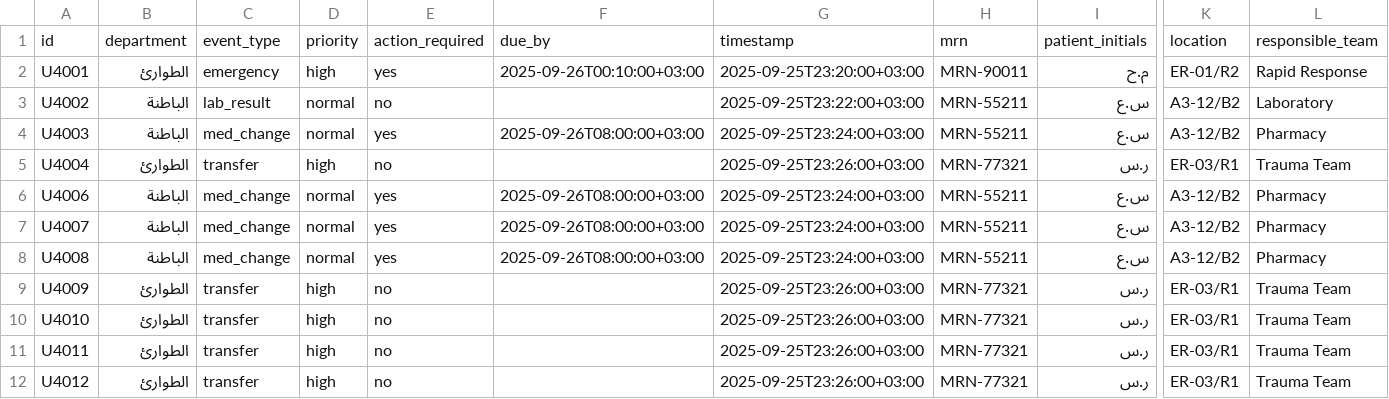
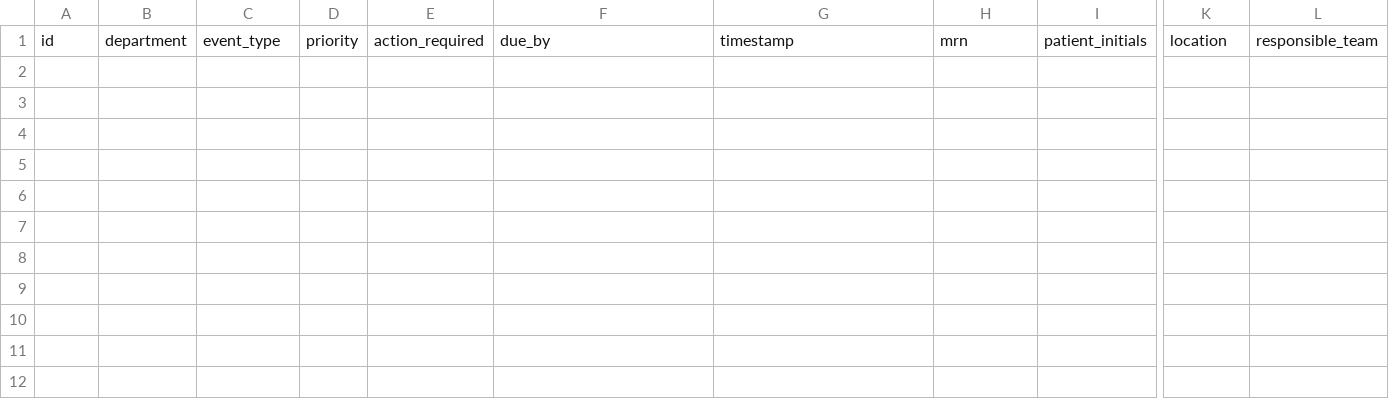
Before and after one commit to zayed1/SmartHospital, a CSV file: data/updates.csv, drawn as a sheet; only a part is shown, gaps mark what is left out; rows hold the shown columns only; the diff names each change by its address in the sheet, - before the commit and + after, or states it on an @@ line.

Commit message:
Update updates.csv

```diff
--- a/data/updates.csv
+++ b/data/updates.csv
-row 2: U4001 | الطوارئ | emergency | high | yes | 2025-09-26T00:10:00+03:00 | 2025-09-25T23:20:00+03:00 | MRN-90011 | م.ح | ER-01/R2 | Rapid Response
-row 3: U4002 | الباطنة | lab_result | normal | no |  | 2025-09-25T23:22:00+03:00 | MRN-55211 | س.ع | A3-12/B2 | Laboratory
-row 4: U4003 | الباطنة | med_change | normal | yes | 2025-09-26T08:00:00+03:00 | 2025-09-25T23:24:00+03:00 | MRN-55211 | س.ع | A3-12/B2 | Pharmacy
-row 5: U4004 | الطوارئ | transfer | high | no |  | 2025-09-25T23:26:00+03:00 | MRN-77321 | ر.س | ER-03/R1 | Trauma Team
-row 6: U4006 | الباطنة | med_change | normal | yes | 2025-09-26T08:00:00+03:00 | 2025-09-25T23:24:00+03:00 | MRN-55211 | س.ع | A3-12/B2 | Pharmacy
-row 7: U4007 | الباطنة | med_change | normal | yes | 2025-09-26T08:00:00+03:00 | 2025-09-25T23:24:00+03:00 | MRN-55211 | س.ع | A3-12/B2 | Pharmacy
-row 8: U4008 | الباطنة | med_change | normal | yes | 2025-09-26T08:00:00+03:00 | 2025-09-25T23:24:00+03:00 | MRN-55211 | س.ع | A3-12/B2 | Pharmacy
-row 9: U4009 | الطوارئ | transfer | high | no |  | 2025-09-25T23:26:00+03:00 | MRN-77321 | ر.س | ER-03/R1 | Trauma Team
-row 10: U4010 | الطوارئ | transfer | high | no |  | 2025-09-25T23:26:00+03:00 | MRN-77321 | ر.س | ER-03/R1 | Trauma Team
-row 11: U4011 | الطوارئ | transfer | high | no |  | 2025-09-25T23:26:00+03:00 | MRN-77321 | ر.س | ER-03/R1 | Trauma Team
-row 12: U4012 | الطوارئ | transfer | high | no |  | 2025-09-25T23:26:00+03:00 | MRN-77321 | ر.س | ER-03/R1 | Trauma Team
```
